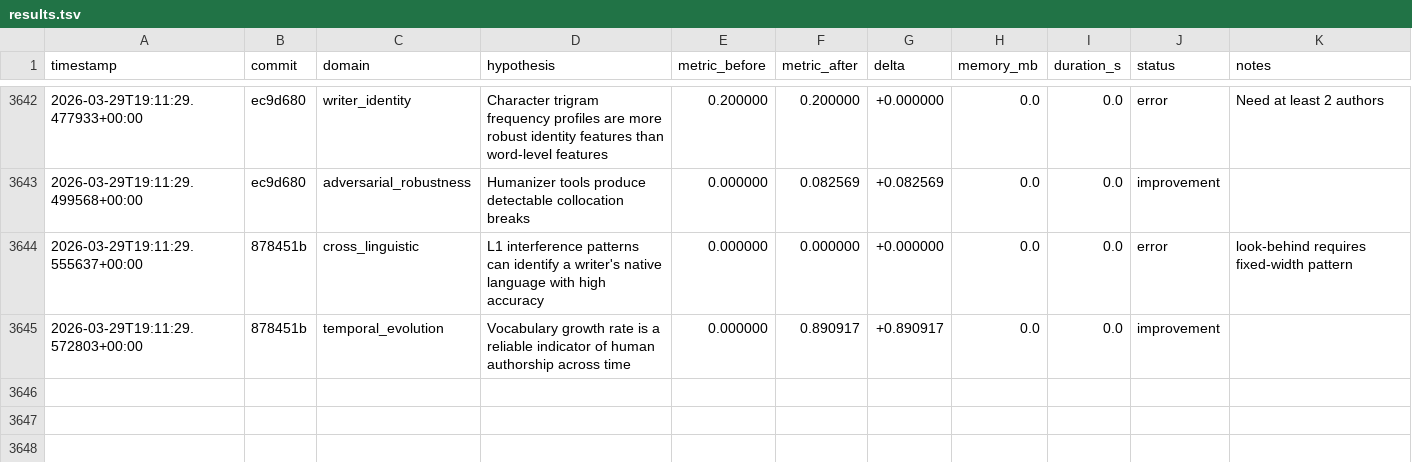
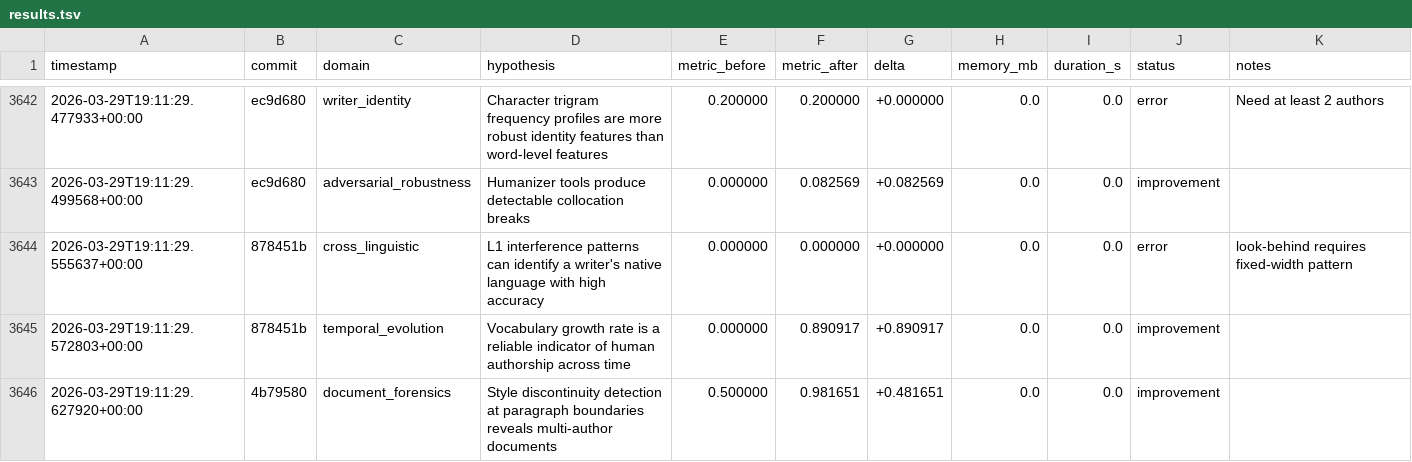
Before and after one commit to adedayoagarau/provenance, a TSV file: autoresearch/results/results.tsv, drawn as a sheet; only a part is shown, gaps mark what is left out.

Commit message:
autoresearch(document_forensics): improvement [doc-001] delta=+0.4817

```diff
--- a/autoresearch/results/results.tsv
+++ b/autoresearch/results/results.tsv
@@ -3645 +3645,2 @@ timestamp	commit	domain	hypothesis	metric_before	metric_after	delta	memory_mb	du
 2026-03-29T19:11:29.572803+00:00	878451b	temporal_evolution	Vocabulary growth rate is a reliable indicator of human authorship across time	0.000000	0.890917	+0.890917	0.0	0.0	improvement	
+2026-03-29T19:11:29.627920+00:00	4b79580	document_forensics	Style discontinuity detection at paragraph boundaries reveals multi-author documents	0.500000	0.981651	+0.481651	0.0	0.0	improvement	
```
